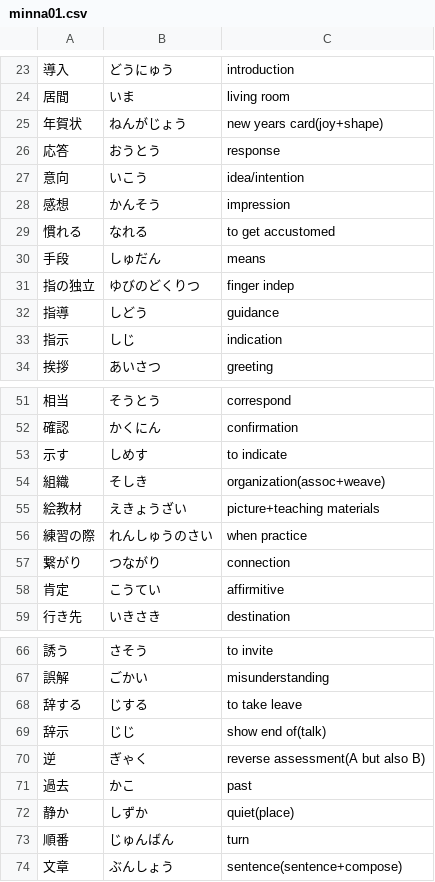
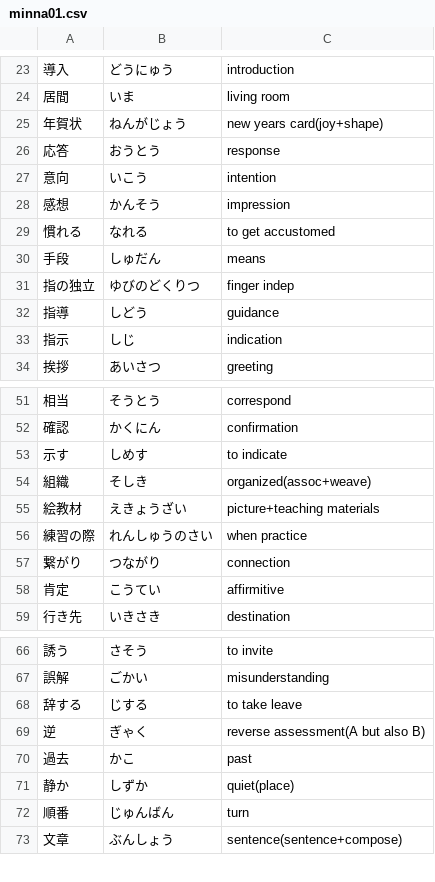
Before and after one commit to User65-87-11/kotoba_bot_random_kanji, a CSV file: data/decks/minna01.csv, drawn as a sheet; only a part is shown, gaps mark what is left out.

```diff
--- a/data/decks/minna01.csv
+++ b/data/decks/minna01.csv
@@ -26,3 +26,3 @@
 応答,おうとう,response
-意向,いこう,idea/intention
+意向,いこう,intention
 感想,かんそう,impression
@@ -53,3 +53,3 @@
 示す,しめす,to indicate
-組織,そしき,organization(assoc+weave)
+組織,そしき,organized(assoc+weave)
 絵教材,えきょうざい,picture+teaching materials
@@ -68,3 +68,2 @@
 辞する,じする,to take leave
-辞示,じじ,show end of(talk)
 逆,ぎゃく,reverse assessment(A but also B)
```
Also changed, not shown: data/decks/jlpt_n4_add.csv, data/decks/linguistic.csv, 13 other files.
